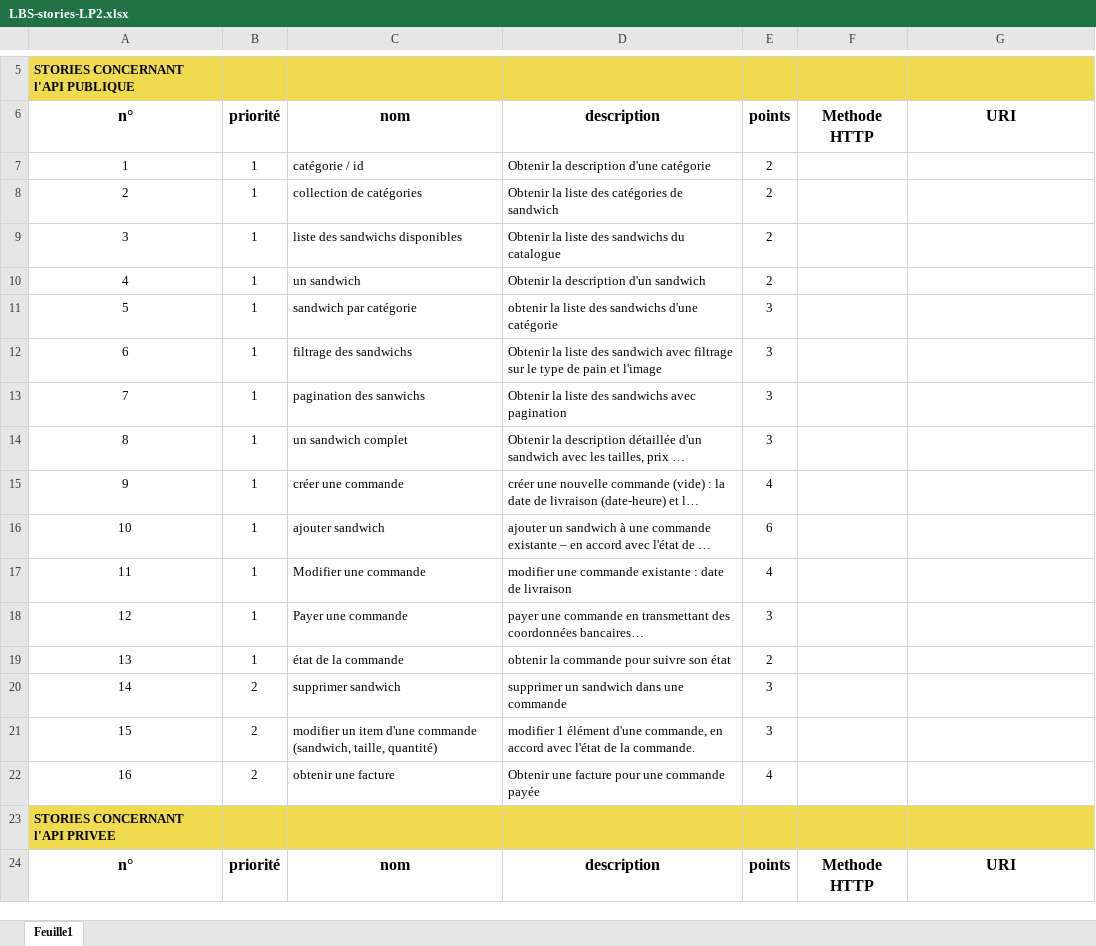
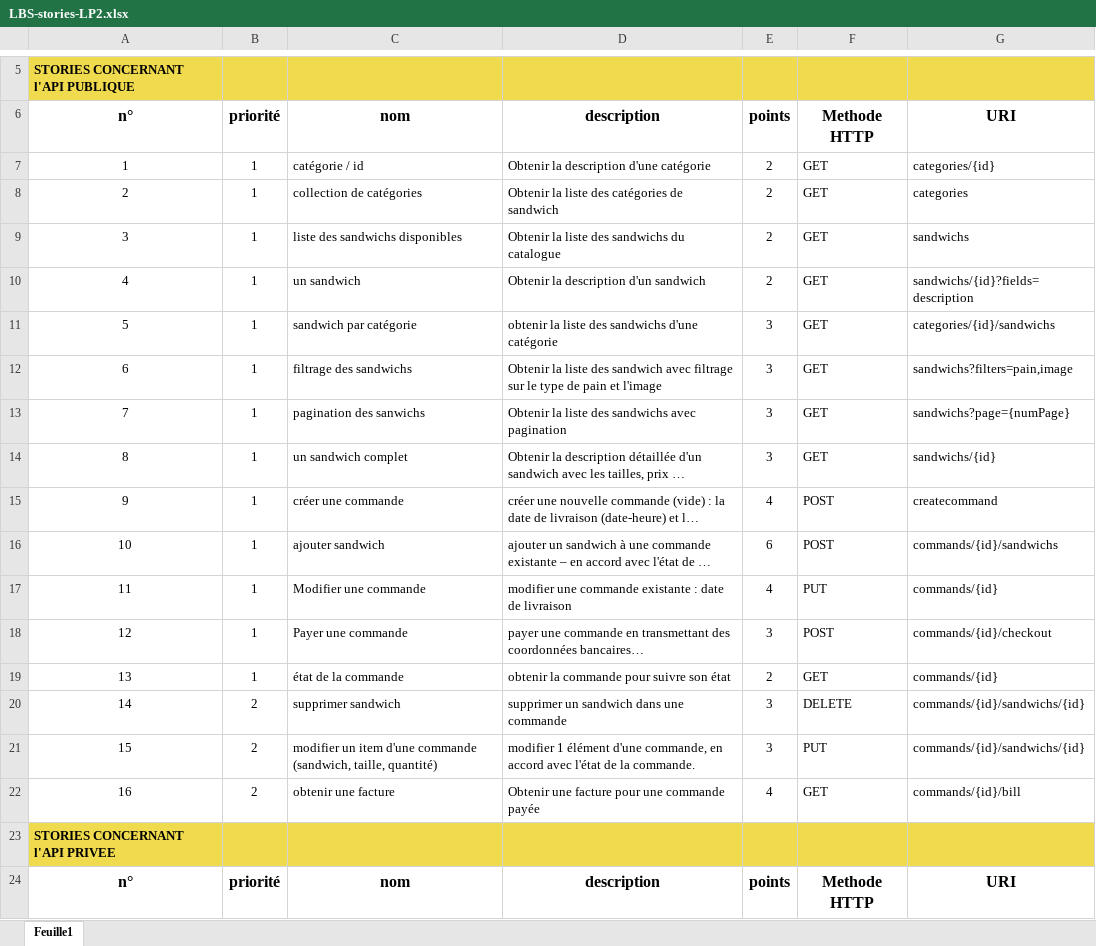
Before and after one commit to Manghao/LBS, an Excel workbook: doc/LBS-stories-LP2.xlsx, sheet Feuille1, drawn as a sheet; only a part is shown, gaps mark what is left out; long unchanged cells end in …; values as stored, in another font and other column widths than the file's, no borders; the diff names each change by its address in the sheet, - before the commit and + after, or states it on an @@ line.

```diff
--- a/doc/LBS-stories-LP2.xlsx (sheet Feuille1)
+++ b/doc/LBS-stories-LP2.xlsx (sheet Feuille1)
-F7:F14: (empty)
+F7:F14: GET
-G7: (empty)
+G7: categories/{id}
-G8: (empty)
+G8: categories
-G9: (empty)
+G9: sandwichs
-G10: (empty)
+G10: sandwichs/{id}?fields=description
-G11: (empty)
+G11: categories/{id}/sandwichs
-G12: (empty)
+G12: sandwichs?filters=pain,image
-G13: (empty)
+G13: sandwichs?page={numPage}
-G14: (empty)
+G14: sandwichs/{id}
-F15:F16: (empty)
+F15:F16: POST
-G15: (empty)
+G15: createcommand
-G16: (empty)
+G16: commands/{id}/sandwichs
-F17: (empty)
+F17: PUT
-G17: (empty)
+G17: commands/{id}
-F18: (empty)
+F18: POST
-G18: (empty)
+G18: commands/{id}/checkout
-F19: (empty)
+F19: GET
-G19: (empty)
+G19: commands/{id}
-F20: (empty)
+F20: DELETE
-G20:G21: (empty)
+G20:G21: commands/{id}/sandwichs/{id}
-F21: (empty)
+F21: PUT
-F22: (empty)
+F22: GET
-G22: (empty)
+G22: commands/{id}/bill
```
Also changed, not shown: 1 other file.
